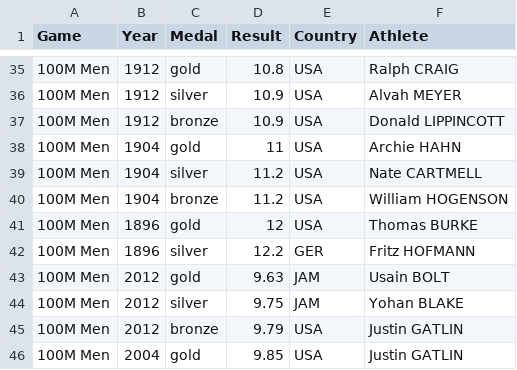
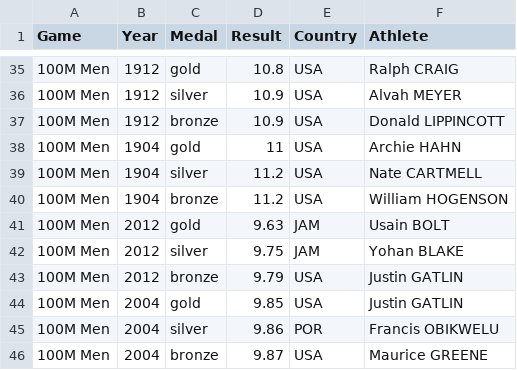
Before and after one commit to artina-m/Never-Lasting-Records, a CSV file: olympicData.csv, drawn as a sheet; only a part is shown, gaps mark what is left out; the shorter side is filled out with more unchanged rows.

Commit message:
Updates
Added a track for each year, speed histogram, and updated styles

```diff
--- a/olympicData.csv
+++ b/olympicData.csv
@@ -40,4 +40,2 @@ Game,Year,Medal,Result,Country,Athlete
 100M Men,1904,bronze,11.2,USA,William HOGENSON
-100M Men,1896,gold,12,USA,Thomas BURKE
-100M Men,1896,silver,12.2,GER,Fritz HOFMANN
 100M Men,2012,gold,9.63,JAM,Usain BOLT
```
Also changed, not shown: 1 other file.
